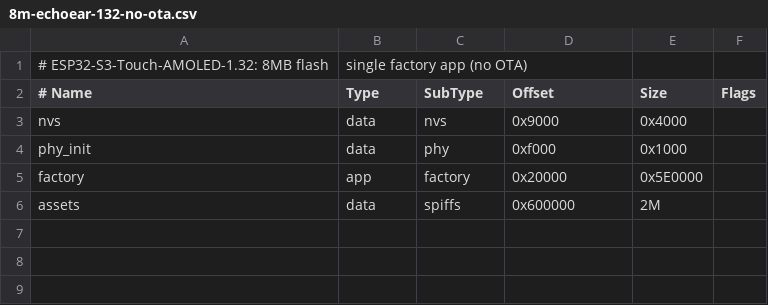
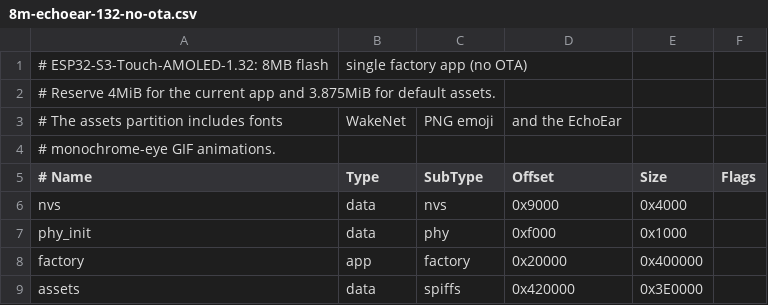
Before and after one commit to chiphead/echoear, a CSV file: partitions/v2/8m-echoear-132-no-ota.csv, drawn as a sheet.

Commit message:
Expand 1.32 assets partition for eye animations

```diff
--- a/partitions/v2/8m-echoear-132-no-ota.csv
+++ b/partitions/v2/8m-echoear-132-no-ota.csv
@@ -1,2 +1,5 @@
 # ESP32-S3-Touch-AMOLED-1.32: 8MB flash, single factory app (no OTA)
+# Reserve 4MiB for the current app and 3.875MiB for default assets.
+# The assets partition includes fonts, WakeNet, PNG emoji, and the EchoEar
+# monochrome-eye GIF animations.
 # Name,      Type, SubType, Offset,   Size, Flags
@@ -4,3 +7,3 @@ nvs,         data, nvs,     0x9000,   0x4000,
 phy_init,    data, phy,     0xf000,   0x1000,
-factory,     app,  factory, 0x20000,  0x5E0000,
-assets,      data, spiffs,  0x600000, 2M,
+factory,     app,  factory, 0x20000,  0x400000,
+assets,      data, spiffs,  0x420000, 0x3E0000,
```
